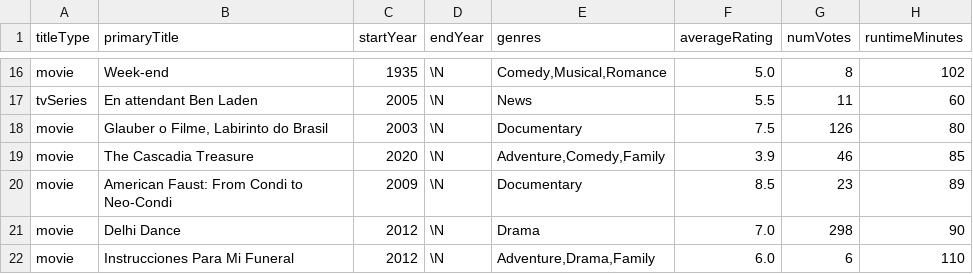
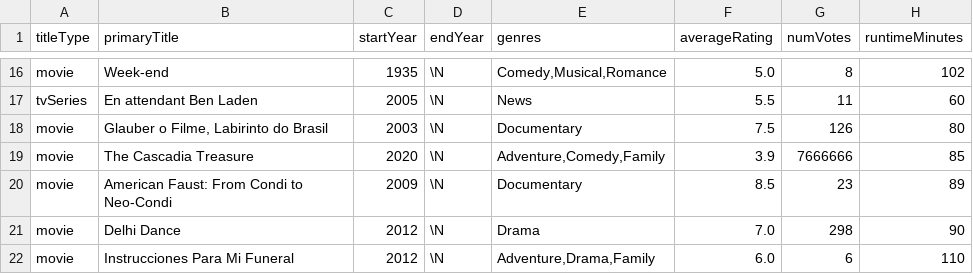
Before and after one commit to manudithur/FinalPI, a CSV file: test.csv, drawn as a sheet; only a part is shown, gaps mark what is left out.

Commit message:
Add Genre finalizado + test completo

```diff
--- a/test.csv
+++ b/test.csv
@@ -18,3 +18,3 @@ tvSeries;En attendant Ben Laden;2005;\N;News;5.5;11;60
 movie;Glauber o Filme, Labirinto do Brasil;2003;\N;Documentary;7.5;126;80
-movie;The Cascadia Treasure;2020;\N;Adventure,Comedy,Family;3.9;46;85
+movie;The Cascadia Treasure;2020;\N;Adventure,Comedy,Family;3.9;7666666;85
 movie;American Faust: From Condi to Neo-Condi;2009;\N;Documentary;8.5;23;89
```
Also changed, not shown: 4 other files.
